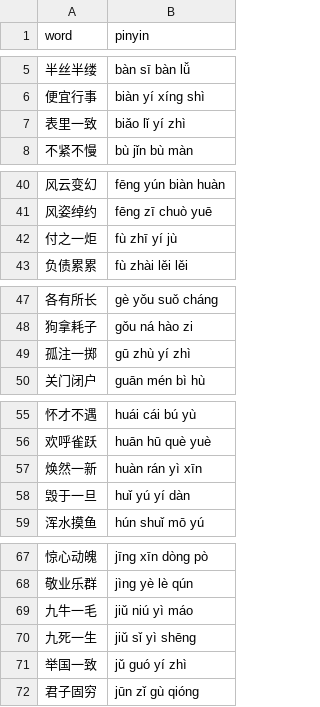
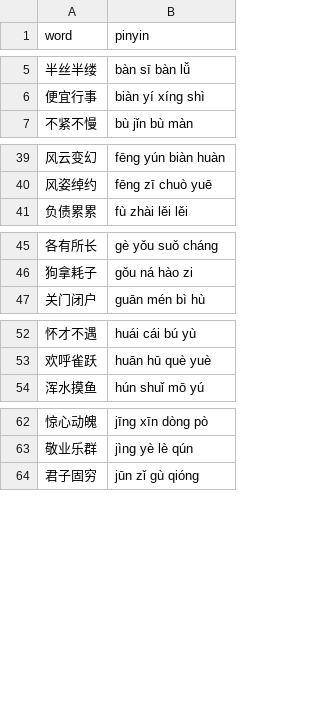
Before and after one commit to AllanChain/chinese-wordle, a CSV file: data/correction.csv, drawn as a sheet; only a part is shown, gaps mark what is left out; the diff covers the shown part only.

```diff
--- a/data/correction.csv
+++ b/data/correction.csv
@@ -6,3 +6,2 @@ word,pinyin
 便宜行事,biàn yí xíng shì
-表里一致,biǎo lǐ yí zhì
 不紧不慢,bù jǐn bù màn
@@ -41,3 +40,2 @@ word,pinyin
 风姿绰约,fēng zī chuò yuē
-付之一炬,fù zhī yí jù
 负债累累,fù zhài lěi lěi
@@ -48,3 +46,2 @@ word,pinyin
 狗拿耗子,gǒu ná hào zi
-孤注一掷,gū zhù yí zhì
 关门闭户,guān mén bì hù
@@ -56,4 +53,2 @@ word,pinyin
 欢呼雀跃,huān hū què yuè
-焕然一新,huàn rán yì xīn
-毁于一旦,huǐ yú yí dàn
 浑水摸鱼,hún shuǐ mō yú
@@ -68,5 +63,2 @@ word,pinyin
 敬业乐群,jìng yè lè qún
-九牛一毛,jiǔ niú yì máo
-九死一生,jiǔ sǐ yì shēng
-举国一致,jǔ guó yí zhì
 君子固穷,jūn zǐ gù qióng
```
Also changed, not shown: 31 removed rows elsewhere in this file, 5 other files.
